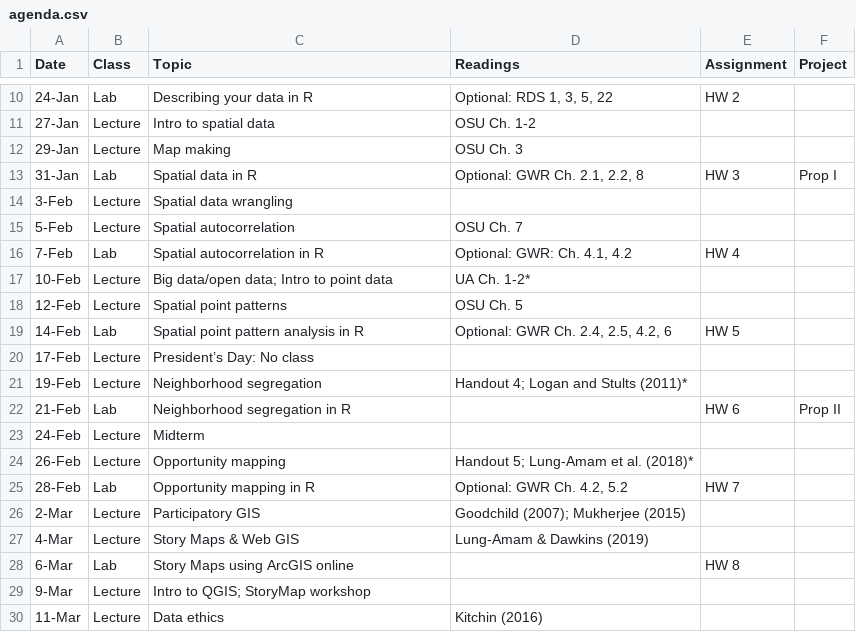
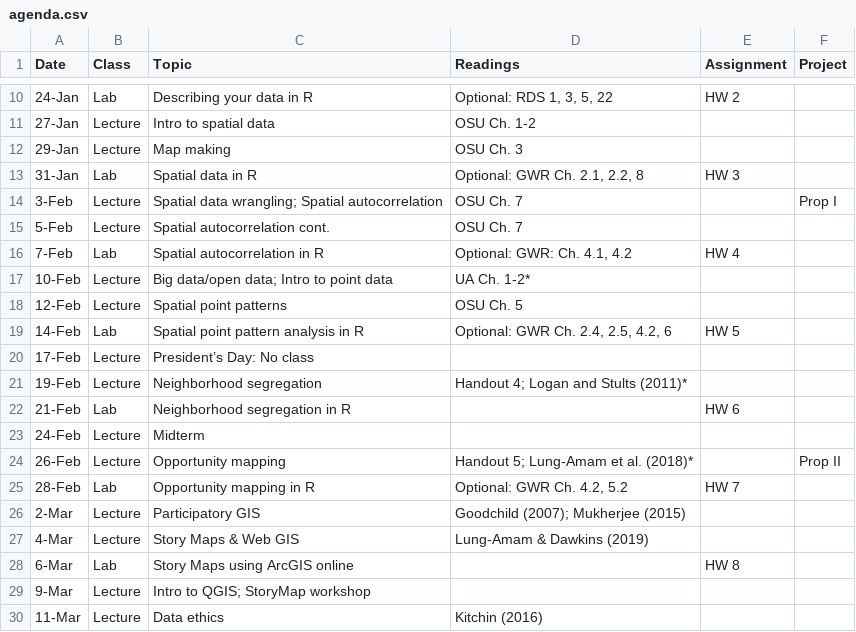
Before and after one commit to crd150/crd150.github.io, a CSV file: agenda.csv, drawn as a sheet; only a part is shown, gaps mark what is left out.

```diff
--- a/agenda.csv
+++ b/agenda.csv
@@ -12,5 +12,5 @@
 29-Jan,Lecture,Map making,OSU Ch. 3,,
-31-Jan,Lab,Spatial data in R,"Optional: GWR Ch. 2.1, 2.2, 8",HW 3,Prop I
-3-Feb,Lecture,Spatial data wrangling,,,
-5-Feb,Lecture,Spatial autocorrelation ,OSU Ch. 7,,
+31-Jan,Lab,Spatial data in R,"Optional: GWR Ch. 2.1, 2.2, 8",HW 3,
+3-Feb,Lecture,Spatial data wrangling; Spatial autocorrelation,OSU Ch. 7,,Prop I
+5-Feb,Lecture,Spatial autocorrelation cont.,OSU Ch. 7,,
 7-Feb,Lab,Spatial autocorrelation in R ,"Optional: GWR: Ch. 4.1, 4.2",HW 4,
@@ -21,5 +21,5 @@
 19-Feb,Lecture,Neighborhood segregation,Handout 4; Logan and Stults (2011)*,,
-21-Feb,Lab,Neighborhood segregation in R,,HW 6,Prop II
+21-Feb,Lab,Neighborhood segregation in R,,HW 6,
 24-Feb,Lecture,Midterm,,,
-26-Feb,Lecture,Opportunity mapping,Handout 5; Lung-Amam et al. (2018)*,,
+26-Feb,Lecture,Opportunity mapping,Handout 5; Lung-Amam et al. (2018)*,,Prop II
 28-Feb,Lab,Opportunity mapping in R,"Optional: GWR Ch. 4.2, 5.2",HW 7,
```
Also changed, not shown: 33 other files.
